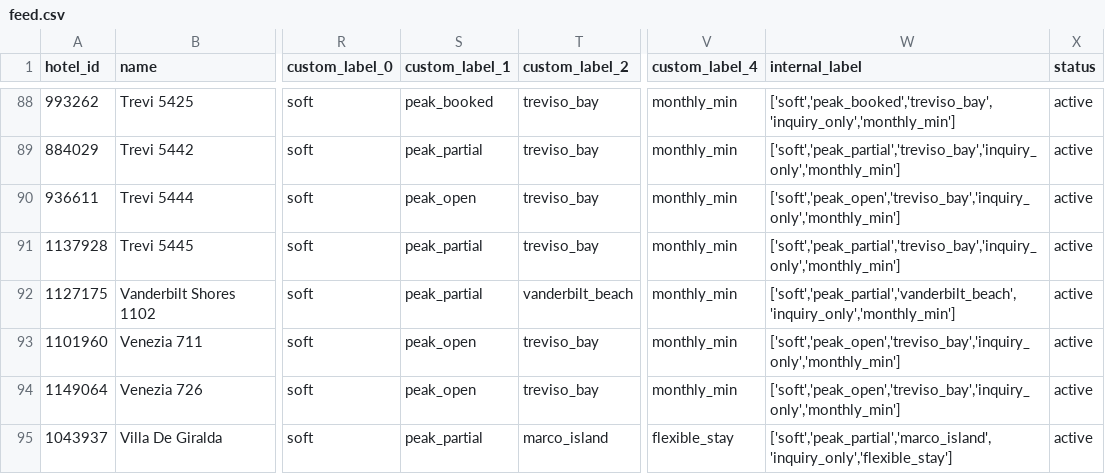
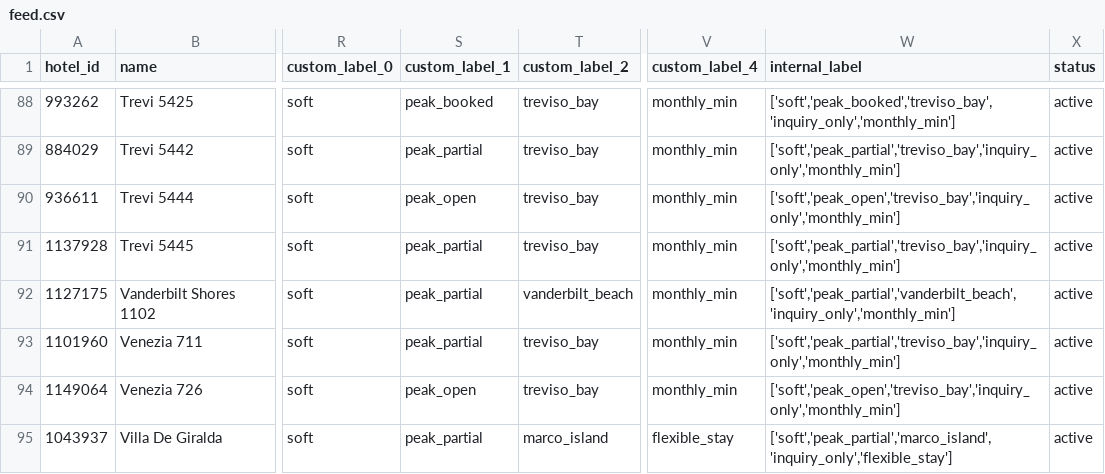
Before and after one commit to sjponsler41/nvpr-meta-feed, a CSV file: feed.csv, drawn as a sheet; only a part is shown, gaps mark what is left out; the diff names each change by its address in the sheet, - before the commit and + after, or states it on an @@ line.

Commit message:
Update feed 2026-09-29T16:36Z

```diff
--- a/feed.csv
+++ b/feed.csv
-S93 (custom_label_1): peak_open
+S93 (custom_label_1): peak_partial
-W93 (internal_label): ['soft','peak_open','treviso_bay','inquiry_only','monthly_min']
+W93 (internal_label): ['soft','peak_partial','treviso_bay','inquiry_only','monthly_min']
```
